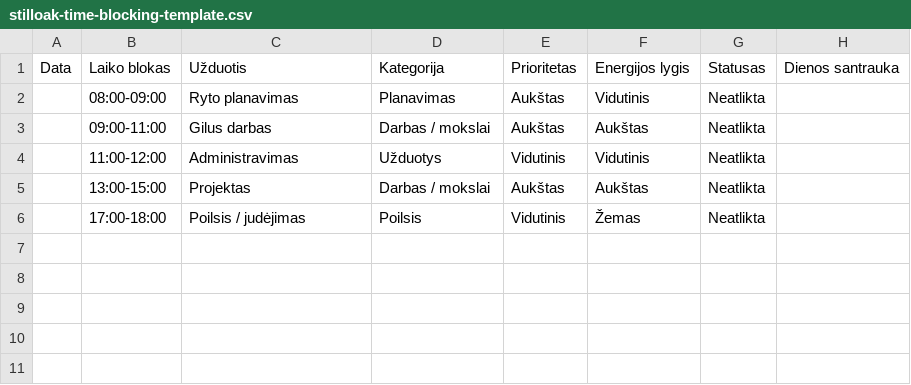
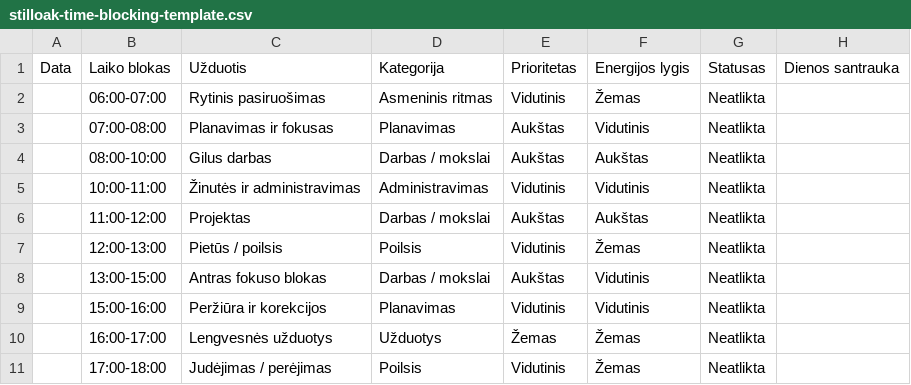
Before and after one commit to Rokasberr/manoshop-lite, a CSV file: client/public/resources/productivity/stilloak-time-blocking-template.csv, drawn as a sheet.

```diff
--- a/client/public/resources/productivity/stilloak-time-blocking-template.csv
+++ b/client/public/resources/productivity/stilloak-time-blocking-template.csv
@@ -1,6 +1,11 @@
 "Data","Laiko blokas","Užduotis","Kategorija","Prioritetas","Energijos lygis","Statusas","Dienos santrauka"
-"","08:00-09:00","Ryto planavimas","Planavimas","Aukštas","Vidutinis","Neatlikta",""
-"","09:00-11:00","Gilus darbas","Darbas / mokslai","Aukštas","Aukštas","Neatlikta",""
-"","11:00-12:00","Administravimas","Užduotys","Vidutinis","Vidutinis","Neatlikta",""
-"","13:00-15:00","Projektas","Darbas / mokslai","Aukštas","Aukštas","Neatlikta",""
-"","17:00-18:00","Poilsis / judėjimas","Poilsis","Vidutinis","Žemas","Neatlikta",""
+"","06:00-07:00","Rytinis pasiruošimas","Asmeninis ritmas","Vidutinis","Žemas","Neatlikta",""
+"","07:00-08:00","Planavimas ir fokusas","Planavimas","Aukštas","Vidutinis","Neatlikta",""
+"","08:00-10:00","Gilus darbas","Darbas / mokslai","Aukštas","Aukštas","Neatlikta",""
+"","10:00-11:00","Žinutės ir administravimas","Administravimas","Vidutinis","Vidutinis","Neatlikta",""
+"","11:00-12:00","Projektas","Darbas / mokslai","Aukštas","Aukštas","Neatlikta",""
+"","12:00-13:00","Pietūs / poilsis","Poilsis","Vidutinis","Žemas","Neatlikta",""
+"","13:00-15:00","Antras fokuso blokas","Darbas / mokslai","Aukštas","Vidutinis","Neatlikta",""
+"","15:00-16:00","Peržiūra ir korekcijos","Planavimas","Vidutinis","Vidutinis","Neatlikta",""
+"","16:00-17:00","Lengvesnės užduotys","Užduotys","Žemas","Žemas","Neatlikta",""
+"","17:00-18:00","Judėjimas / perėjimas","Poilsis","Vidutinis","Žemas","Neatlikta",""
```
Also changed, not shown: client/public/resources/productivity/stilloak-habit-tracker.csv, client/public/resources/productivity/stilloak-productivity-starter-kit.csv, 8 other files.
